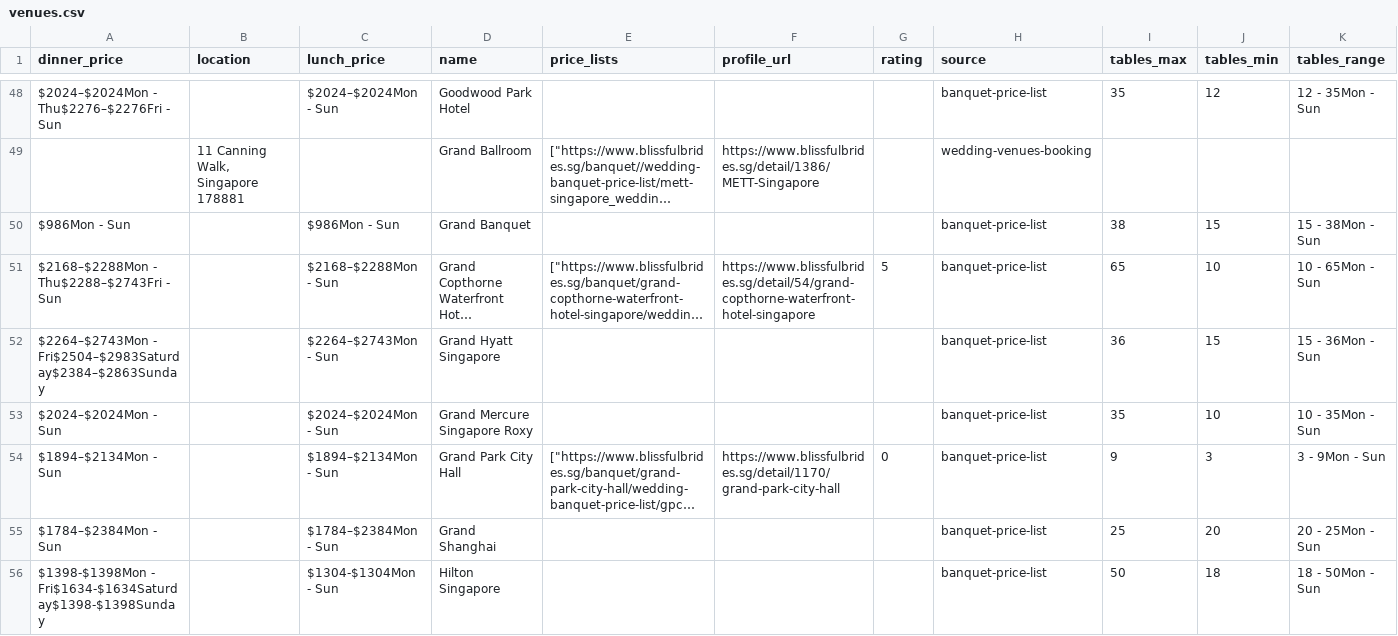
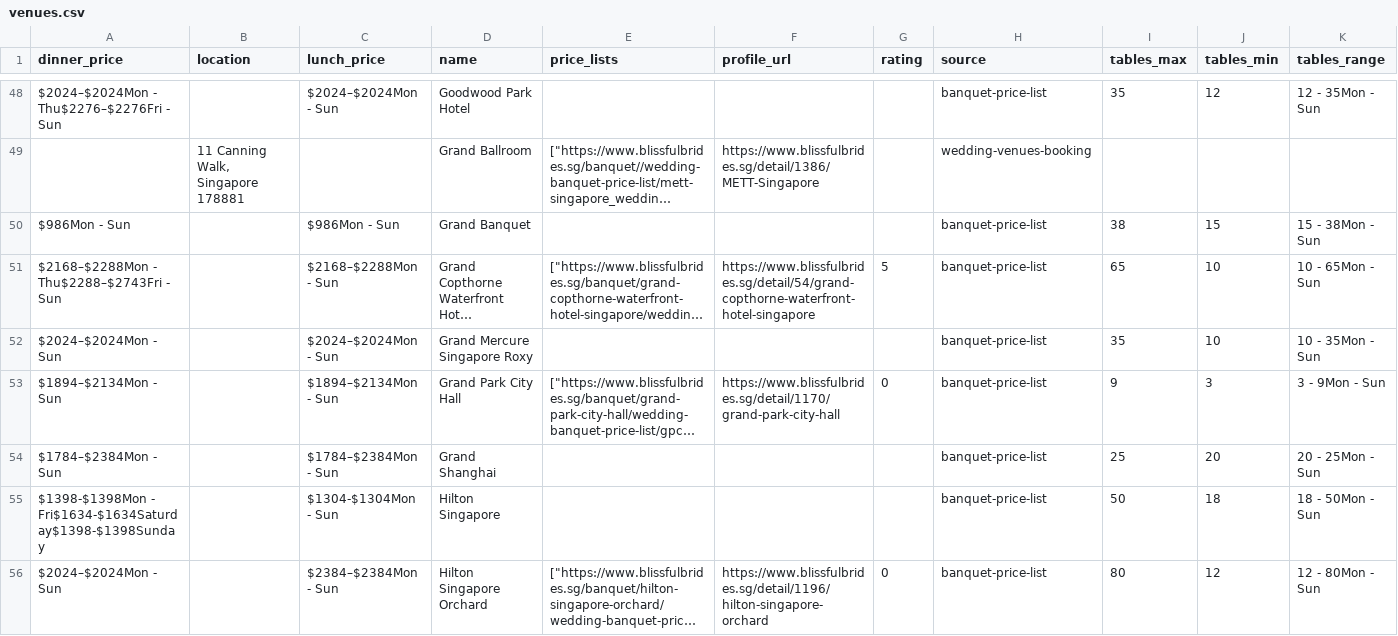
Before and after one commit to luarss/wedding-data, a CSV file: data/bb/venues.csv, drawn as a sheet; only a part is shown, gaps mark what is left out; the shorter side is filled out with more unchanged rows; long unchanged cells end in …; rows hold the shown columns only; the diff names each change by its address in the sheet, - before the commit and + after, or states it on an @@ line.

```diff
--- a/data/bb/venues.csv
+++ b/data/bb/venues.csv
-row 52: $2264–$2743Mon - Fri$2504–$2983Saturday$2384–$2863Sunday |  | $2264–$2743Mon - Sun | Grand Hyatt Singapore |  |  |  | banquet-price-list | 36 | 15 | 15 - 36Mon - Sun
```
Also changed, not shown: data/bly/venues.csv, data/tv/venues.csv, 14 other files.
